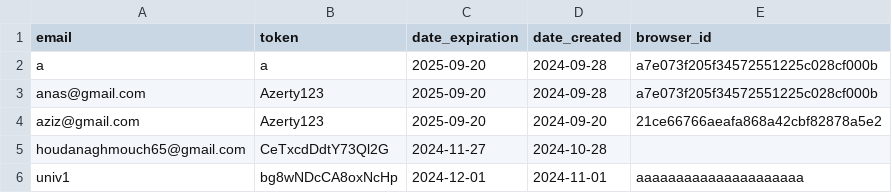
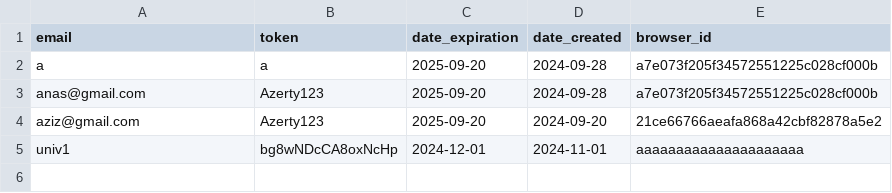
Before and after one commit to zero1-boop/zero, a CSV file: data.csv, drawn as a sheet.

Commit message:
Updated data.csv: delete action performed.

```diff
--- a/data.csv
+++ b/data.csv
@@ -4,3 +4,2 @@ anas@gmail.com,Azerty123,2025-09-20,2024-09-28,a7e073f205f34572551225c028cf000b
 aziz@gmail.com,Azerty123,2025-09-20,2024-09-20,21ce66766aeafa868a42cbf82878a5e2
-houdanaghmouch65@gmail.com,CeTxcdDdtY73Ql2G,2024-11-27,2024-10-28,
 univ1,bg8wNDcCA8oxNcHp,2024-12-01,2024-11-01,aaaaaaaaaaaaaaaaaaaaa
```
